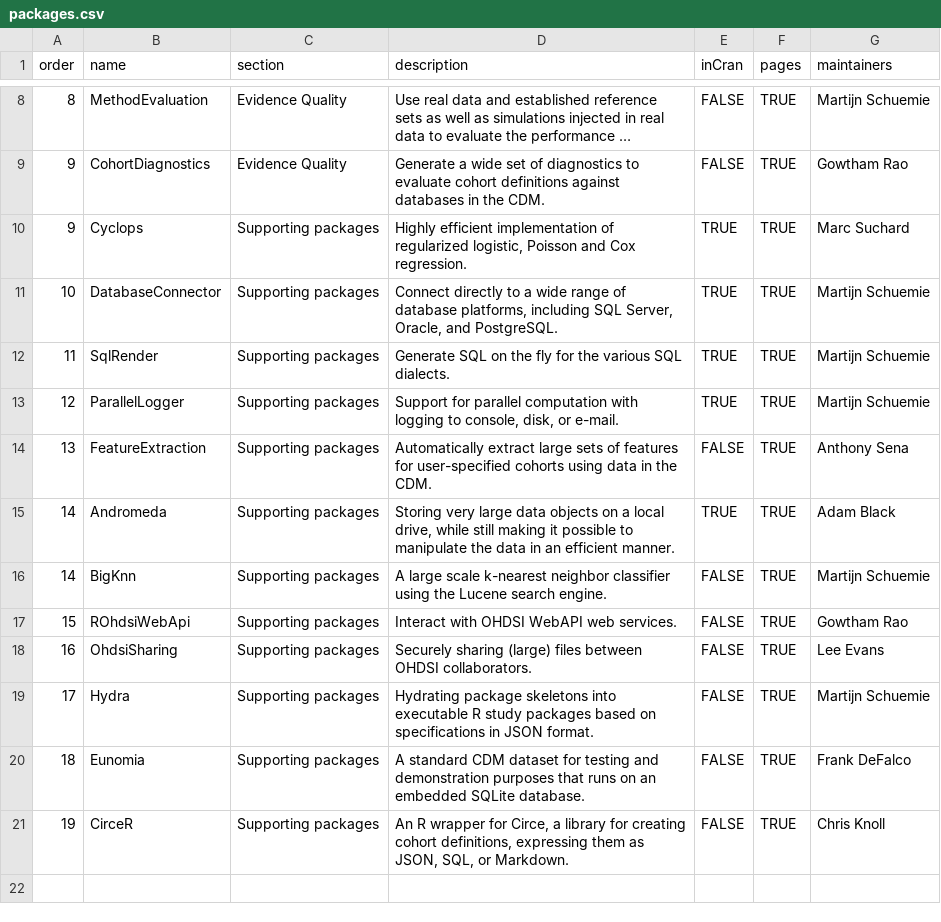
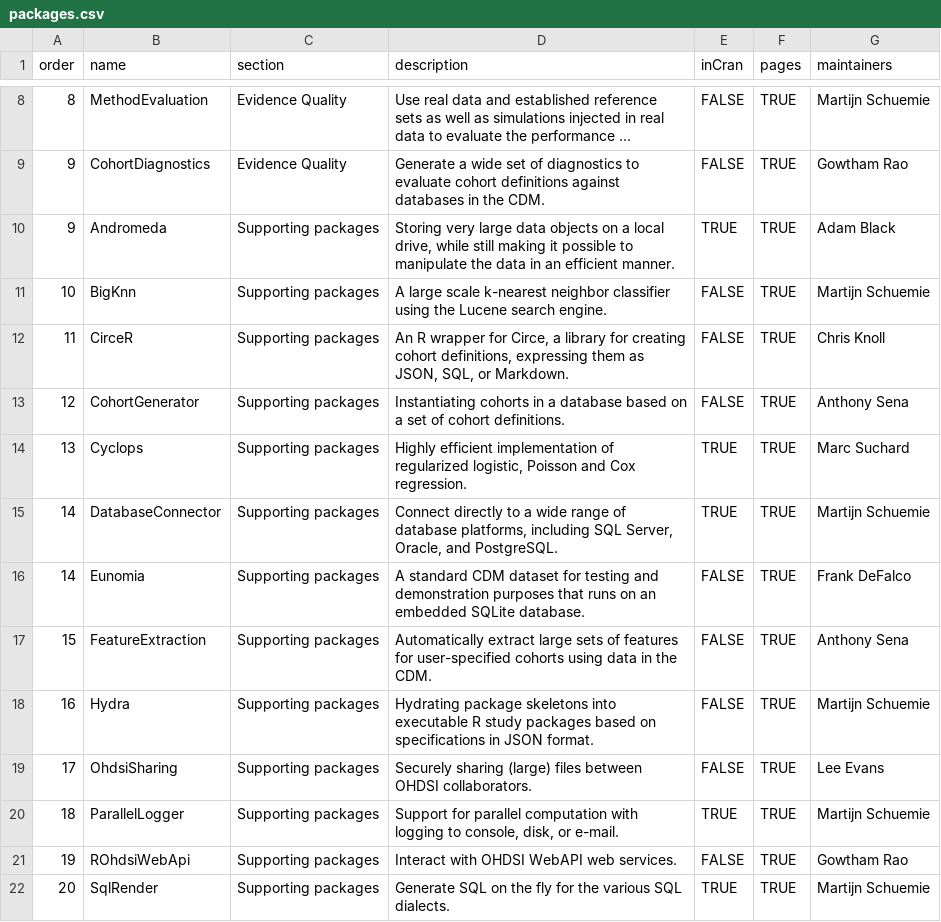
Before and after one commit to OHDSI/Hades, a CSV file: extras/packages.csv, drawn as a sheet; only a part is shown, gaps mark what is left out; long unchanged cells end in ….

Commit message:
Adding CohortGenerator as HADES package

```diff
--- a/extras/packages.csv
+++ b/extras/packages.csv
@@ -9,13 +9,14 @@ order,name,section,description,inCran,pages,maintainers
 9,CohortDiagnostics,Evidence Quality,Generate a wide set of diagnostics to evaluate cohort definitions against databases in the CDM.,FALSE,TRUE,Gowtham Rao
-9,Cyclops,Supporting packages,"Highly efficient implementation of regularized logistic, Poisson and Cox regression.",TRUE,TRUE,Marc Suchard
-10,DatabaseConnector,Supporting packages,"Connect directly to a wide range of database platforms, including SQL Server, Oracle, and PostgreSQL.",TRUE,TRUE,Martijn Schuemie
-11,SqlRender,Supporting packages,Generate SQL on the fly for the various SQL dialects.,TRUE,TRUE,Martijn Schuemie
-12,ParallelLogger,Supporting packages,"Support for parallel computation with logging to console, disk, or e-mail.",TRUE,TRUE,Martijn Schuemie
-13,FeatureExtraction,Supporting packages,Automatically extract large sets of features for user-specified cohorts using data in the CDM.,FALSE,TRUE,Anthony Sena
-14,Andromeda,Supporting packages,"Storing very large data objects on a local drive, while still making it possible to manipulate the data in an efficient manner.",TRUE,TRUE,Adam Black
-14,BigKnn,Supporting packages,A large scale k-nearest neighbor classifier using the Lucene search engine.,FALSE,TRUE,Martijn Schuemie
-15,ROhdsiWebApi,Supporting packages,Interact with OHDSI WebAPI web services.,FALSE,TRUE,Gowtham Rao
-16,OhdsiSharing,Supporting packages,Securely sharing (large) files between OHDSI collaborators.,FALSE,TRUE,Lee Evans
-17,Hydra,Supporting packages,Hydrating package skeletons into executable R study packages based on specifications in JSON format.,FALSE,TRUE,Martijn Schuemie
-18,Eunomia,Supporting packages,A standard CDM dataset for testing and demonstration purposes that runs on an embedded SQLite database.,FALSE,TRUE,Frank DeFalco
-19,CirceR,Supporting packages,"An R wrapper for Circe, a library for creating cohort definitions, expressing them as JSON, SQL, or Markdown.",FALSE,TRUE,Chris Knoll
+9,Andromeda,Supporting packages,"Storing very large data objects on a local drive, while still making it possible to manipulate the data in an efficient manner.",TRUE,TRUE,Adam Black
+10,BigKnn,Supporting packages,A large scale k-nearest neighbor classifier using the Lucene search engine.,FALSE,TRUE,Martijn Schuemie
+11,CirceR,Supporting packages,"An R wrapper for Circe, a library for creating cohort definitions, expressing them as JSON, SQL, or Markdown.",FALSE,TRUE,Chris Knoll
+12,CohortGenerator,Supporting packages,Instantiating cohorts in a database based on a set of cohort definitions.,FALSE,TRUE,Anthony Sena
+13,Cyclops,Supporting packages,"Highly efficient implementation of regularized logistic, Poisson and Cox regression.",TRUE,TRUE,Marc Suchard
+14,DatabaseConnector,Supporting packages,"Connect directly to a wide range of database platforms, including SQL Server, Oracle, and PostgreSQL.",TRUE,TRUE,Martijn Schuemie
+14,Eunomia,Supporting packages,A standard CDM dataset for testing and demonstration purposes that runs on an embedded SQLite database.,FALSE,TRUE,Frank DeFalco
+15,FeatureExtraction,Supporting packages,Automatically extract large sets of features for user-specified cohorts using data in the CDM.,FALSE,TRUE,Anthony Sena
+16,Hydra,Supporting packages,Hydrating package skeletons into executable R study packages based on specifications in JSON format.,FALSE,TRUE,Martijn Schuemie
+17,OhdsiSharing,Supporting packages,Securely sharing (large) files between OHDSI collaborators.,FALSE,TRUE,Lee Evans
+18,ParallelLogger,Supporting packages,"Support for parallel computation with logging to console, disk, or e-mail.",TRUE,TRUE,Martijn Schuemie
+19,ROhdsiWebApi,Supporting packages,Interact with OHDSI WebAPI web services.,FALSE,TRUE,Gowtham Rao
+20,SqlRender,Supporting packages,Generate SQL on the fly for the various SQL dialects.,TRUE,TRUE,Martijn Schuemie
```
Also changed, not shown: 7 other files.
